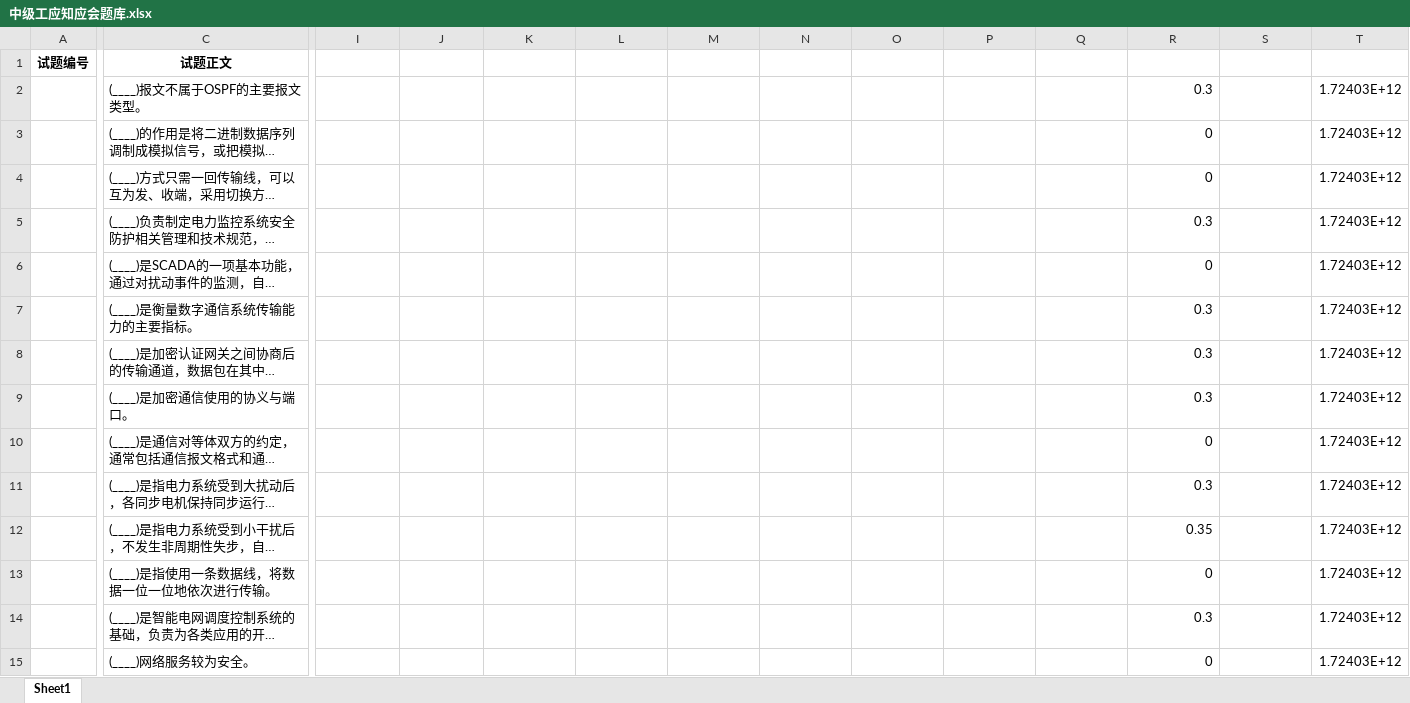
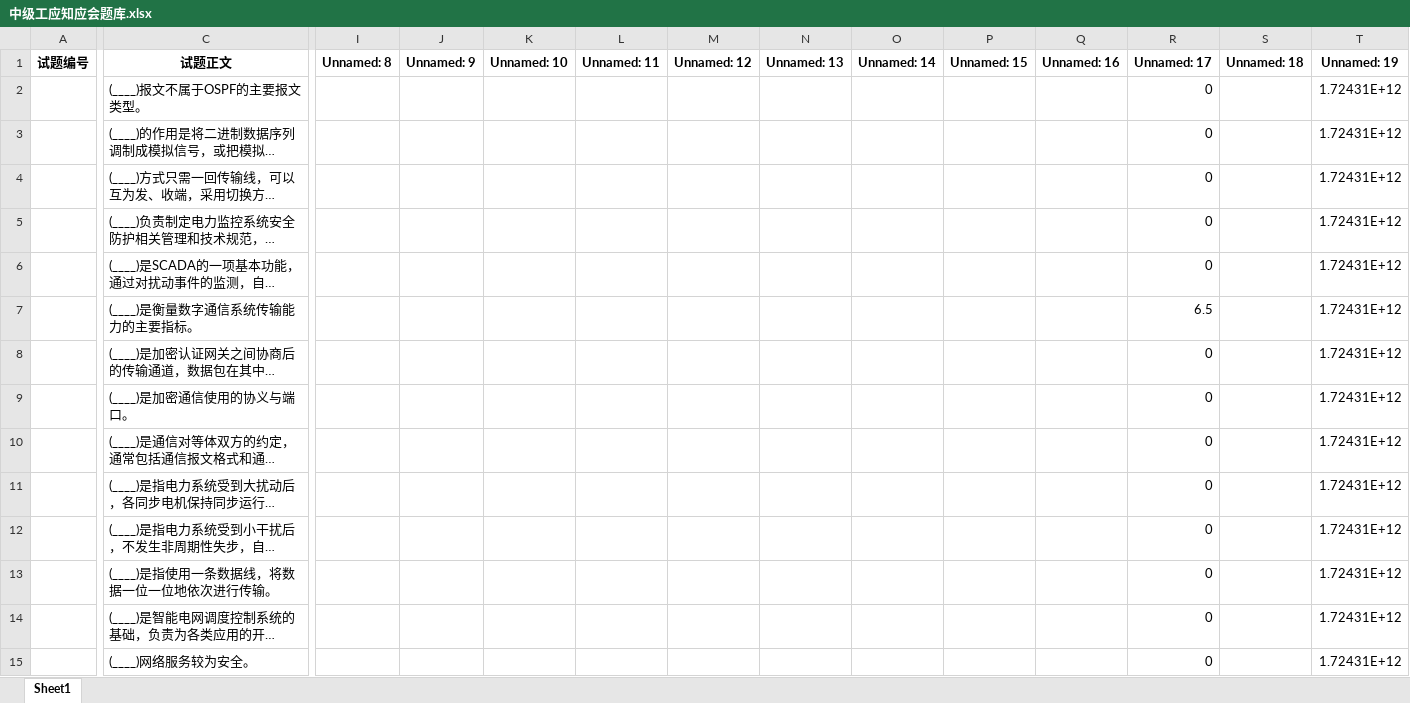
Before and after one commit to Disda-coding/SGCCKiller, an Excel workbook: target/classes/中级工应知应会题库.xlsx, sheet Sheet1, drawn as a sheet; only a part is shown, gaps mark what is left out; long unchanged cells end in …; values as stored, in another font and other column widths than the file's, no borders; the diff covers the shown part only; the diff names each change by its address in the sheet, - before the commit and + after, or states it on an @@ line.

```diff
--- a/target/classes/中级工应知应会题库.xlsx (sheet Sheet1)
+++ b/target/classes/中级工应知应会题库.xlsx (sheet Sheet1)
-I1: (empty)
+I1: Unnamed: 8
-J1: (empty)
+J1: Unnamed: 9
-K1: (empty)
+K1: Unnamed: 10
-L1: (empty)
+L1: Unnamed: 11
-M1: (empty)
+M1: Unnamed: 12
-N1: (empty)
+N1: Unnamed: 13
-O1: (empty)
+O1: Unnamed: 14
-P1: (empty)
+P1: Unnamed: 15
-Q1: (empty)
+Q1: Unnamed: 16
-R1: (empty)
+R1: Unnamed: 17
-S1: (empty)
+S1: Unnamed: 18
-T1: (empty)
+T1: Unnamed: 19
-R2 (Unnamed: 17): 0.3
+R2 (Unnamed: 17): 0
-T2:T15 (Unnamed: 19): 1.72403E+12
+T2:T15 (Unnamed: 19): 1.72431E+12
-R5 (Unnamed: 17): 0.3
+R5 (Unnamed: 17): 0
-R7 (Unnamed: 17): 0.3
+R7 (Unnamed: 17): 6.5
-R8:R9 (Unnamed: 17): 0.3
+R8:R9 (Unnamed: 17): 0
-R11 (Unnamed: 17): 0.3
+R11 (Unnamed: 17): 0
-R12 (Unnamed: 17): 0.35
+R12 (Unnamed: 17): 0
-R14 (Unnamed: 17): 0.3
+R14 (Unnamed: 17): 0
```
Also changed, not shown: 624 edited cells and cell formats elsewhere in this sheet, src/main/resources/中级工应知应会题库.xlsx, src/main/resources/中级工题库.xlsx, 1 other file.
